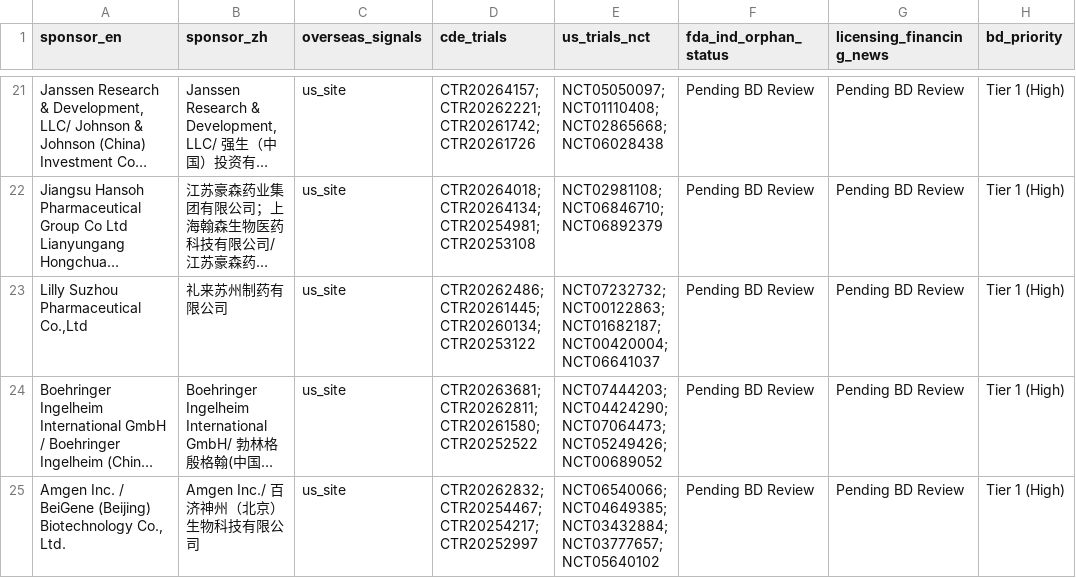
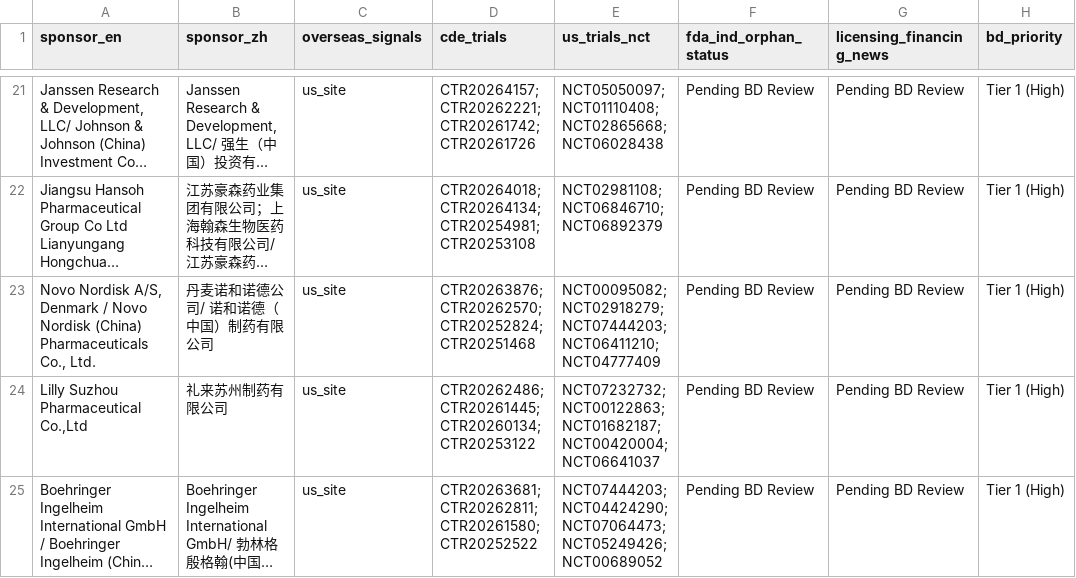
Before and after one commit to hutianle/cde-clinical-trials, a CSV file: data/overseas_targets.csv, drawn as a sheet; only a part is shown, gaps mark what is left out; the shorter side is filled out with more unchanged rows; long unchanged cells end in …; the diff covers the shown part only; the diff names each change by its address in the sheet, - before the commit and + after, or states it on an @@ line.

```diff
--- a/data/overseas_targets.csv
+++ b/data/overseas_targets.csv
+row 23: Novo Nordisk A/S, Denmark / Novo Nordisk (China) Pharmaceuticals Co., Ltd. | 丹麦诺和诺德公司/ 诺和诺德（中国）制药有限公司 | us_site | CTR20263876; CTR20262570; CTR20252824; CTR20251468 | NCT00095082; NCT02918279; NCT07444203; NCT06411210; NCT04777409 | Pending BD Review | Pending BD Review | Tier 1 (High)
```
Also changed, not shown: 2 added rows, 2 removed rows and 1 edited cell elsewhere in this file, 6 other files.
